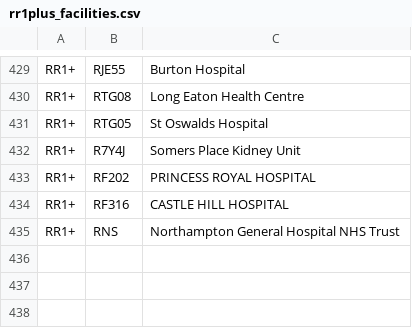
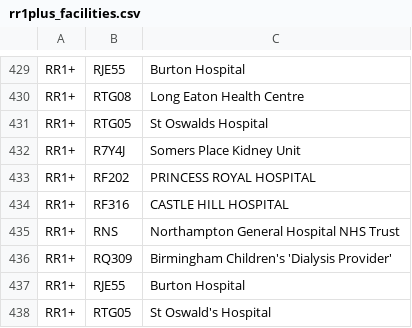
Before and after one commit to renalreg/resources, a CSV file: codes/code_lists/rr1plus_facilities.csv, drawn as a sheet; only a part is shown, gaps mark what is left out.

Commit message:
Update rr1plus_facilities.csv

```diff
--- a/codes/code_lists/rr1plus_facilities.csv
+++ b/codes/code_lists/rr1plus_facilities.csv
@@ -435 +435,4 @@ RR1+,RF316,CASTLE HILL HOSPITAL
 RR1+,RNS,Northampton General Hospital NHS Trust
+RR1+,RQ309,Birmingham Children's 'Dialysis Provider'
+RR1+,RJE55,Burton Hospital
+RR1+,RTG05,St Oswald's Hospital
```
